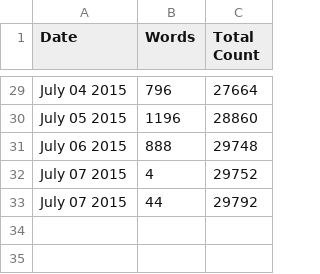
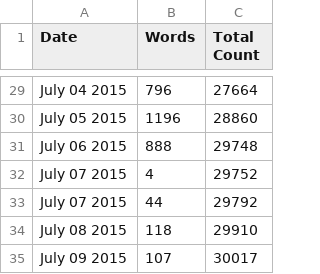
Before and after one commit to organisciak/dissertation, a CSV file: progress/data.csv, drawn as a sheet; only a part is shown, gaps mark what is left out.

```diff
--- a/progress/data.csv
+++ b/progress/data.csv
@@ -33 +33,3 @@ July 07 2015,4,29752
 July 07 2015,44,29792
+July 08 2015,118,29910
+July 09 2015,107,30017
```
Also changed, not shown: 1 other file.
